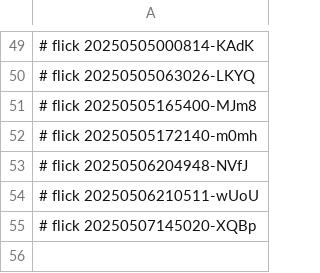
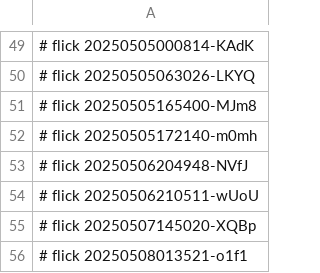
Before and after one commit to abikesa/ubuntu, a CSV file: kitabo/python/.csv, drawn as a sheet; only a part is shown, gaps mark what is left out; the diff names each change by its address in the sheet, - before the commit and + after, or states it on an @@ line.

Commit message:
kitabo/python/.csv

```diff
--- a/kitabo/python/.csv
+++ b/kitabo/python/.csv
+row 56: # flick 20250508013521-o1f1
```
